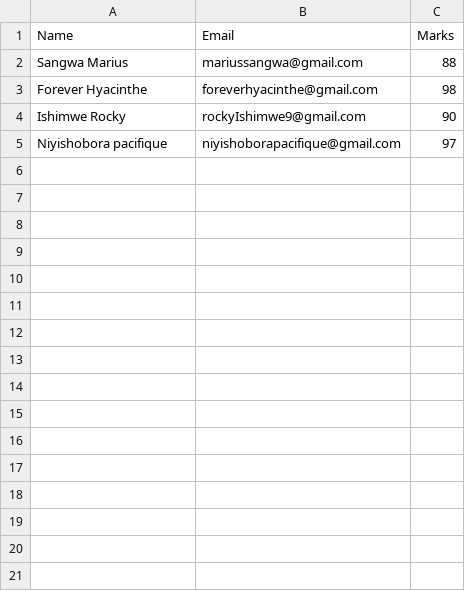
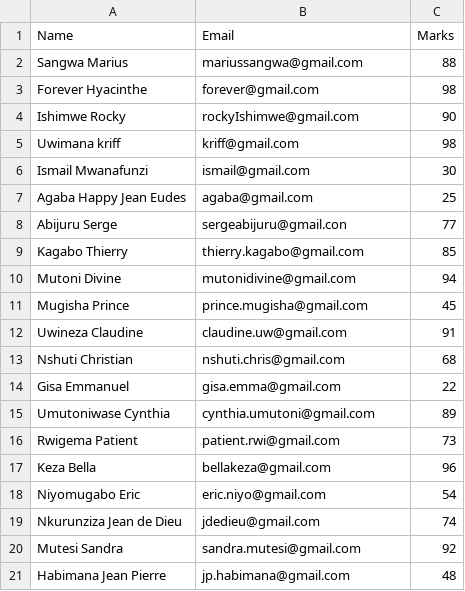
Before and after one commit to sangwa-marius/backup, a CSV file: basics/Fileoperations/AWK/data.csv, drawn as a sheet; only a part is shown; the diff covers the shown part only.

Commit message:
aligned the table very well

```diff
--- a/basics/Fileoperations/AWK/data.csv
+++ b/basics/Fileoperations/AWK/data.csv
@@ -2,4 +2,20 @@ Name,Email,Marks
 Sangwa Marius,mariussangwa@gmail.com,88
-Forever Hyacinthe,foreverhyacinthe@gmail.com,98
-Ishimwe Rocky,rockyIshimwe9@gmail.com,90
-Niyishobora pacifique,niyishoborapacifique@gmail.com,97
+Forever Hyacinthe,forever@gmail.com,98
+Ishimwe Rocky,rockyIshimwe@gmail.com,90
+Uwimana kriff,kriff@gmail.com,98
+Ismail Mwanafunzi,ismail@gmail.com,30
+Agaba Happy Jean Eudes,agaba@gmail.com,25
+Abijuru Serge,sergeabijuru@gmail.con,77
+Kagabo Thierry,thierry.kagabo@gmail.com,85
+Mutoni Divine,mutonidivine@gmail.com,94
+Mugisha Prince,prince.mugisha@gmail.com,45
+Uwineza Claudine,claudine.uw@gmail.com,91
+Nshuti Christian,nshuti.chris@gmail.com,68
+Gisa Emmanuel,gisa.emma@gmail.com,22
+Umutoniwase Cynthia,cynthia.umutoni@gmail.com,89
+Rwigema Patient,patient.rwi@gmail.com,73
+Keza Bella,bellakeza@gmail.com,96
+Niyomugabo Eric,eric.niyo@gmail.com,54
+Nkurunziza Jean de Dieu,jdedieu@gmail.com,74
+Mutesi Sandra,sandra.mutesi@gmail.com,92
+Habimana Jean Pierre,jp.habimana@gmail.com,48
```
Also changed, not shown: 22 added rows elsewhere in this file, 1 other file.
